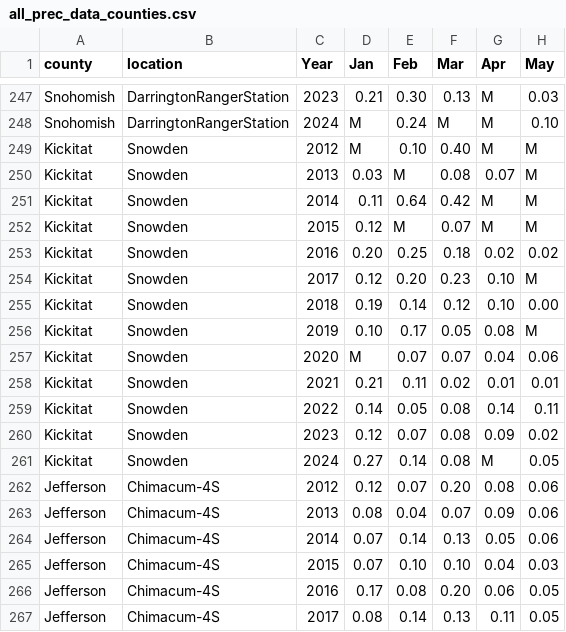
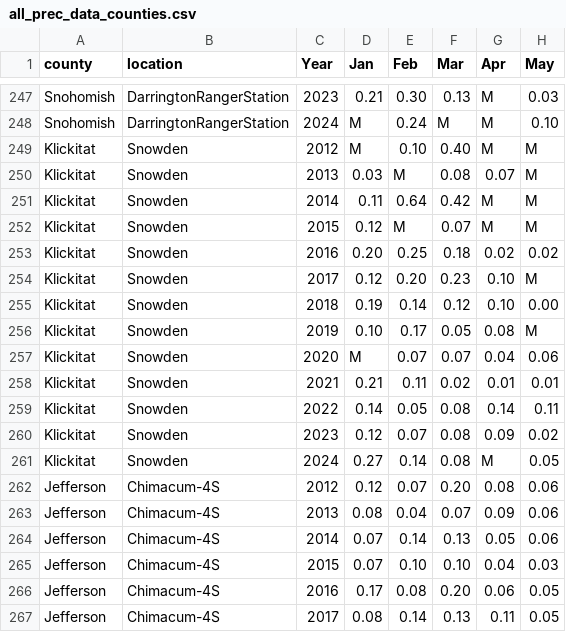
Before and after one commit to Wendy-Path/CSE163, a CSV file: Weather-Data/all_prec_data_counties.csv, drawn as a sheet; only a part is shown, gaps mark what is left out; the diff covers the shown part only; the diff names each change by its address in the sheet, - before the commit and + after, or states it on an @@ line.

Commit message:
Fixed Typos for Temp and Prec data (all county.csv's)

```diff
--- a/Weather-Data/all_prec_data_counties.csv
+++ b/Weather-Data/all_prec_data_counties.csv
-A249:A261 (county): Kickitat
+A249:A261 (county): Klickitat
```
Also changed, not shown: 104 edited cells elsewhere in this file, Weather-Data/all_temp_data_counties.csv, 2 other files.
